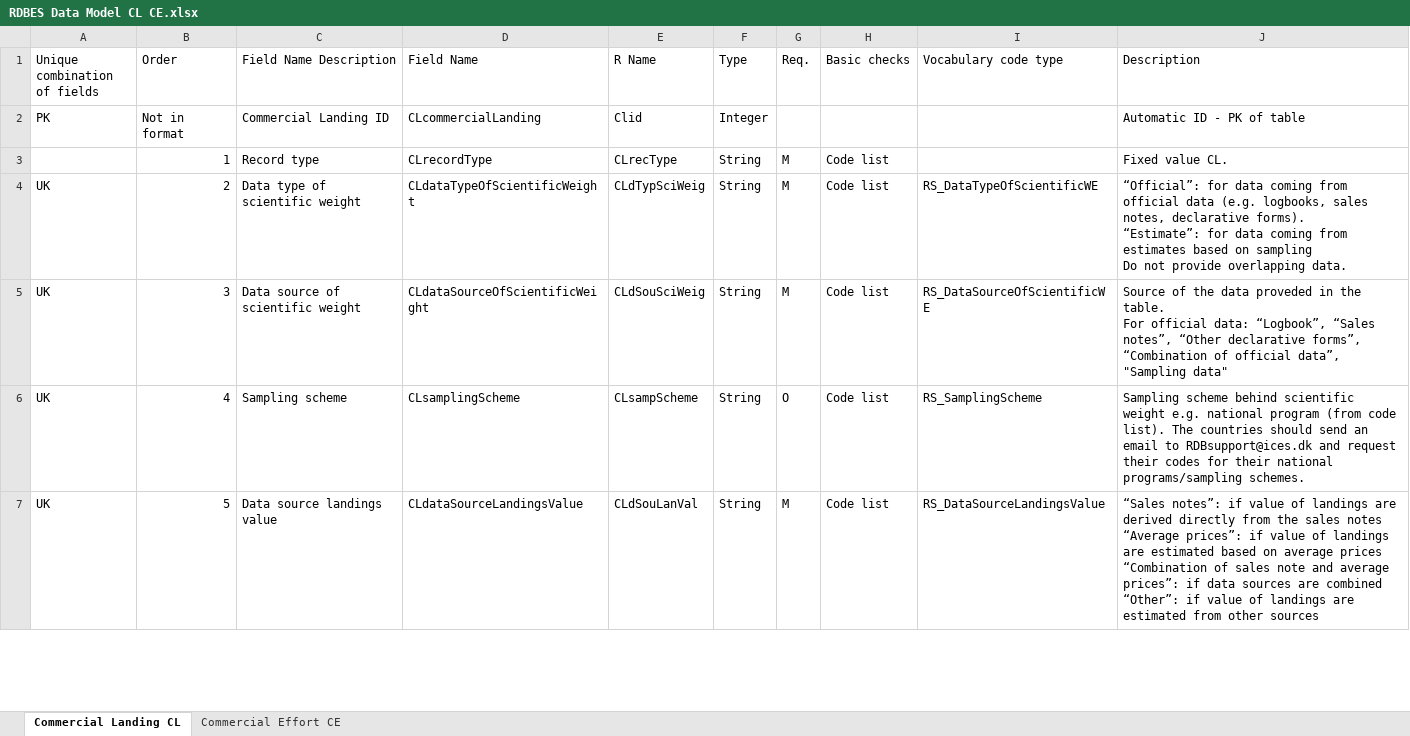
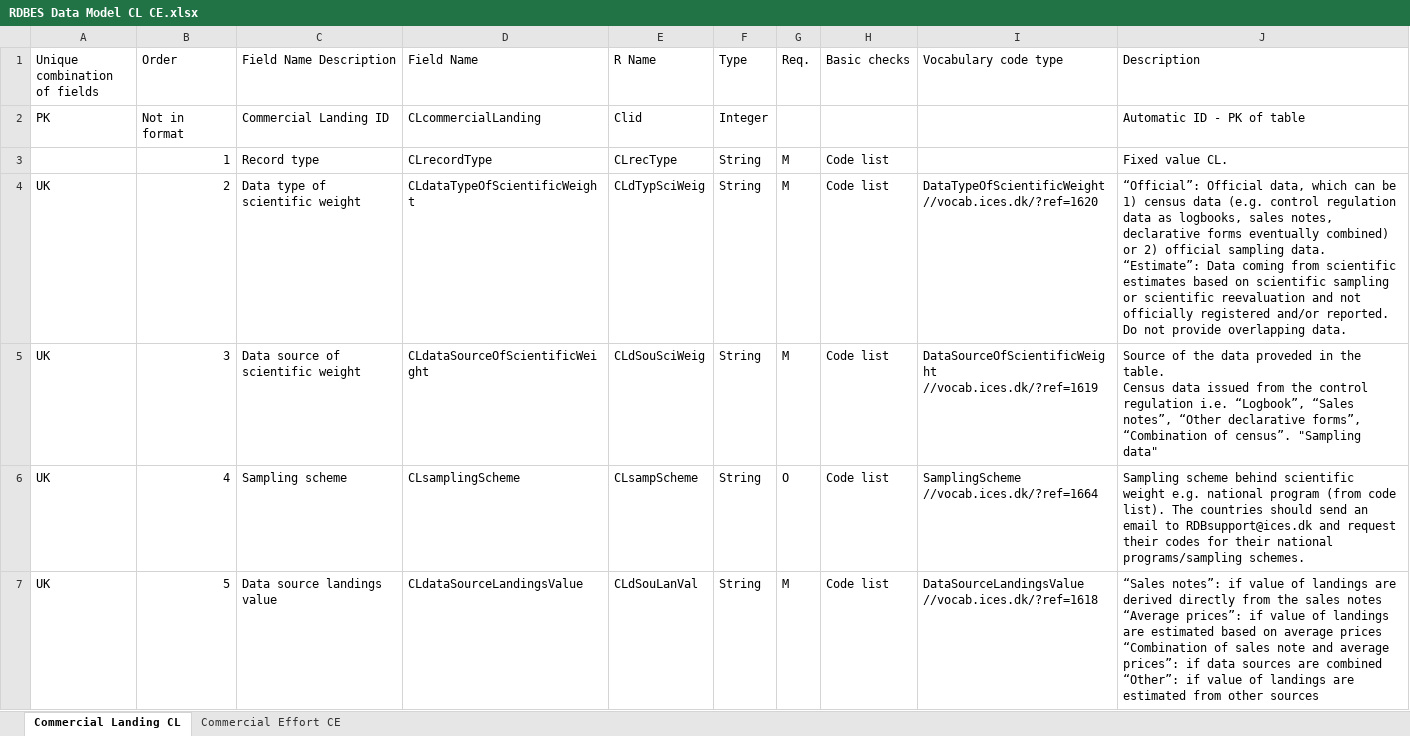
Before and after one commit to nicolas-tku/RDBEScore, an Excel workbook: data-raw/RDBES Data Model CL CE.xlsx, sheet Commercial Landing CL, drawn as a sheet; only a part is shown; values as stored, in another font and other column widths than the file's, no cell formats; ↵ is a line break in a cell; the diff covers the shown part only; the diff names each change by its address in the sheet, - before the commit and + after, or states it on an @@ line.

Commit message:
Updated data model reference files #28

```diff
--- a/data-raw/RDBES Data Model CL CE.xlsx (sheet Commercial Landing CL)
+++ b/data-raw/RDBES Data Model CL CE.xlsx (sheet Commercial Landing CL)
-I4 (Vocabulary code type): RS_DataTypeOfScientificWE
+I4 (Vocabulary code type): DataTypeOfScientificWeight ↵ //vocab.ices.dk/?ref=1620
-J4 (Description): “Official”: for data coming from official data (e.g. logbooks, sales notes, declarative forms). ↵ “Estimate”: for data coming from estimates based on sampling ↵ Do not…
+J4 (Description): “Official”: Official data, which can be 1) census data (e.g. control regulation data as logbooks, sales notes, declarative forms eventually combined) or 2) official sampling data. ↵ “Estimate”: Data coming from scientific estimates based on scientific sampling or scientific reevaluation and not officially registered and/or reported. Do not…
-I5 (Vocabulary code type): RS_DataSourceOfScientificWE
+I5 (Vocabulary code type): DataSourceOfScientificWeight ↵ //vocab.ices.dk/?ref=1619
-J5 (Description): …the table. ↵ For official data: “Logbook”, “Sales notes”, “Other declarative forms”, “Combination of official data”, "Sampling data"
+J5 (Description): …the table. ↵ Census data issued from the control regulation i.e. “Logbook”, “Sales notes”, “Other declarative forms”, “Combination of census”. "Sampling data"
-I6 (Vocabulary code type): RS_SamplingScheme
+I6 (Vocabulary code type): SamplingScheme ↵ //vocab.ices.dk/?ref=1664
-I7 (Vocabulary code type): RS_DataSourceLandingsValue
+I7 (Vocabulary code type): DataSourceLandingsValue ↵ //vocab.ices.dk/?ref=1618
```
Also changed, not shown: 12 added rows and 162 edited cells elsewhere in this sheet, sheet Commercial Effort CE, cell formats, data-raw/RDBES Data Model VD SL.xlsx, 3 other files.
